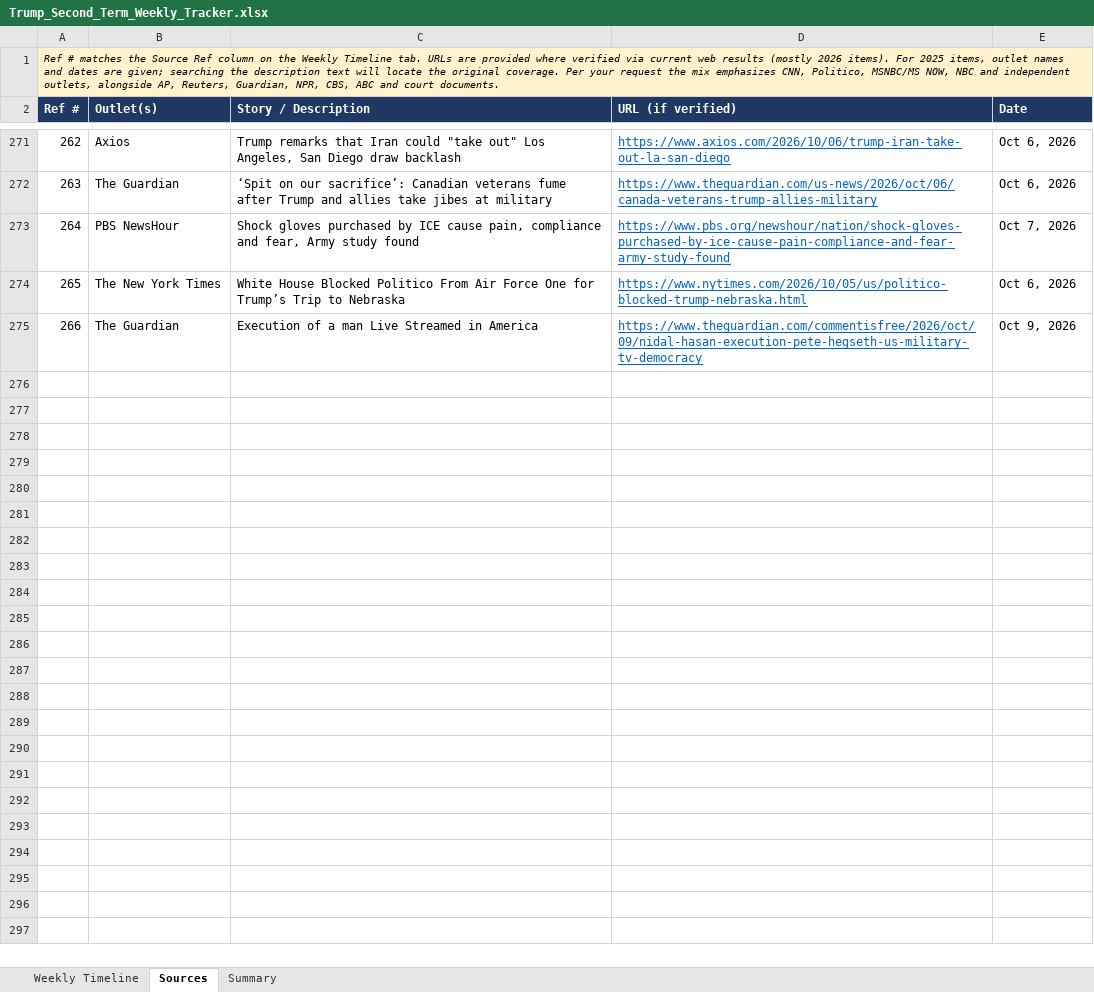
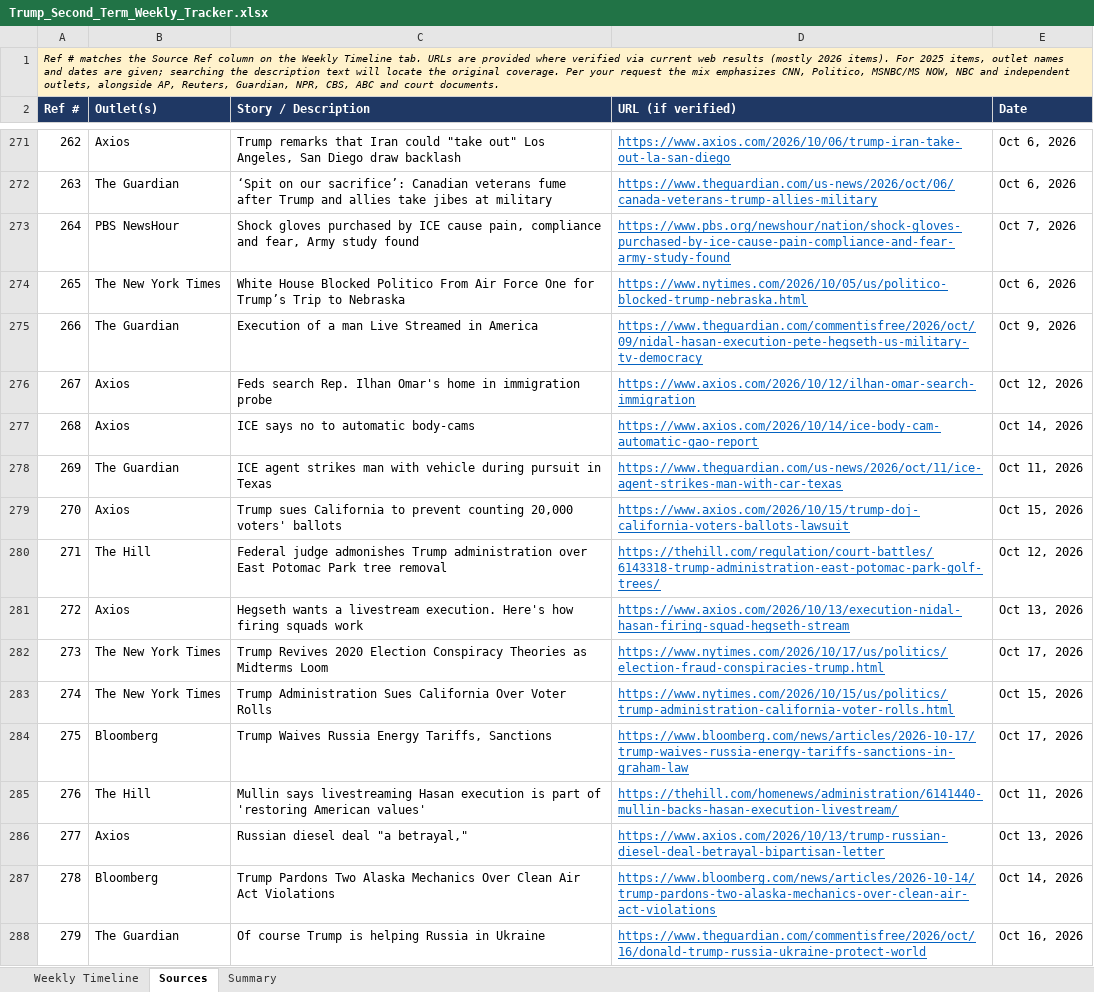
Before and after one commit to APhantomStranger/rights-left, an Excel workbook: data/Trump_Second_Term_Weekly_Tracker.xlsx, sheet Sources, drawn as a sheet; only a part is shown, gaps mark what is left out; values as stored, in another font and other column widths than the file's, no borders; the diff names each change by its address in the sheet, - before the commit and + after, or states it on an @@ line.

```diff
--- a/data/Trump_Second_Term_Weekly_Tracker.xlsx (sheet Sources)
+++ b/data/Trump_Second_Term_Weekly_Tracker.xlsx (sheet Sources)
+row 276: 267 | Axios | Feds search Rep. Ilhan Omar's home in immigration probe | https://www.axios.com/2026/10/12/ilhan-omar-search-immigration | Oct 12, 2026
+row 277: 268 | Axios | ICE says no to automatic body-cams | https://www.axios.com/2026/10/14/ice-body-cam-automatic-gao-report | Oct 14, 2026
+row 278: 269 | The Guardian | ICE agent strikes man with vehicle during pursuit in Texas | https://www.theguardian.com/us-news/2026/oct/11/ice-agent-strikes-man-with-car-texas | Oct 11, 2026
+row 279: 270 | Axios | Trump sues California to prevent counting 20,000 voters' ballots | https://www.axios.com/2026/10/15/trump-doj-california-voters-ballots-lawsuit | Oct 15, 2026
+row 280: 271 | The Hill | Federal judge admonishes Trump administration over East Potomac Park tree removal | https://thehill.com/regulation/court-battles/6143318-trump-administration-east-potomac-park-golf-trees/ | Oct 12, 2026
+row 281: 272 | Axios | Hegseth wants a livestream execution. Here's how firing squads work | https://www.axios.com/2026/10/13/execution-nidal-hasan-firing-squad-hegseth-stream | Oct 13, 2026
+row 282: 273 | The New York Times | Trump Revives 2020 Election Conspiracy Theories as Midterms Loom | https://www.nytimes.com/2026/10/17/us/politics/election-fraud-conspiracies-trump.html | Oct 17, 2026
+row 283: 274 | The New York Times | Trump Administration Sues California Over Voter Rolls | https://www.nytimes.com/2026/10/15/us/politics/trump-administration-california-voter-rolls.html | Oct 15, 2026
+row 284: 275 | Bloomberg | Trump Waives Russia Energy Tariffs, Sanctions | https://www.bloomberg.com/news/articles/2026-10-17/trump-waives-russia-energy-tariffs-sanctions-in-graham-law | Oct 17, 2026
+row 285: 276 | The Hill | Mullin says livestreaming Hasan execution is part of 'restoring American values' | https://thehill.com/homenews/administration/6141440-mullin-backs-hasan-execution-livestream/ | Oct 11, 2026
+row 286: 277 | Axios | Russian diesel deal "a betrayal," | https://www.axios.com/2026/10/13/trump-russian-diesel-deal-betrayal-bipartisan-letter | Oct 13, 2026
+row 287: 278 | Bloomberg | Trump Pardons Two Alaska Mechanics Over Clean Air Act Violations | https://www.bloomberg.com/news/articles/2026-10-14/trump-pardons-two-alaska-mechanics-over-clean-air-act-violations | Oct 14, 2026
+row 288: 279 | The Guardian | Of course Trump is helping Russia in Ukraine | https://www.theguardian.com/commentisfree/2026/oct/16/donald-trump-russia-ukraine-protect-world | Oct 16, 2026
```
Also changed, not shown: sheet Weekly Timeline, sheet Summary, 3 other files.
